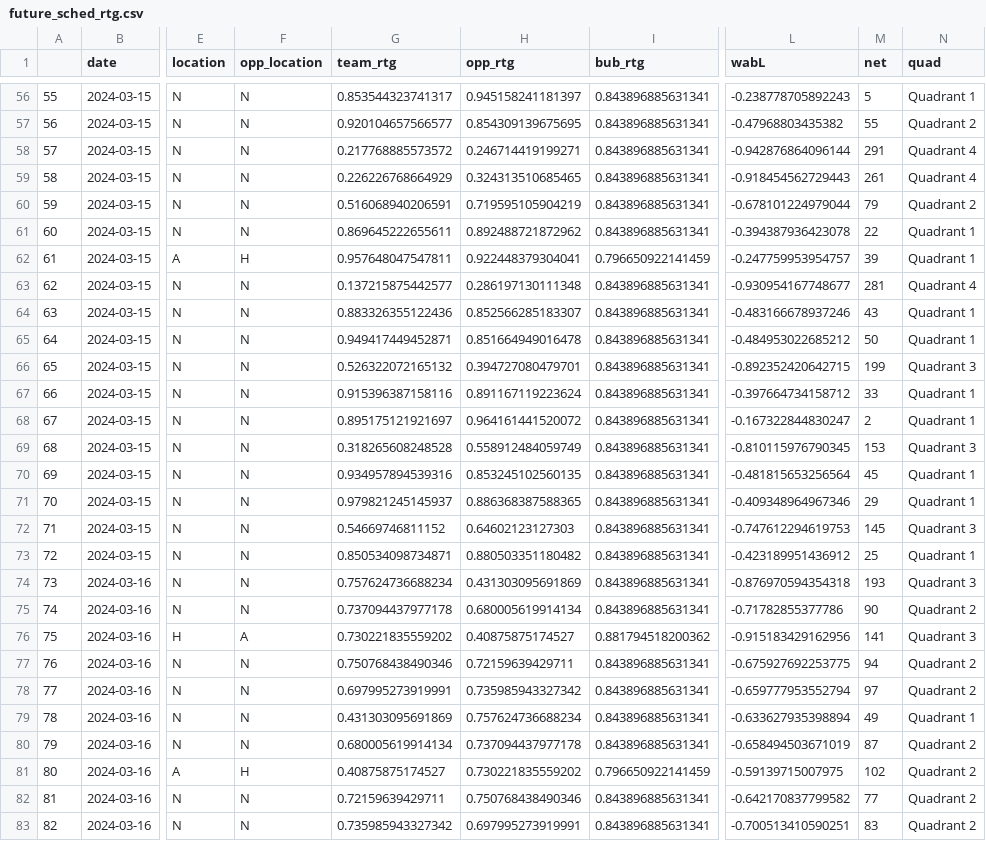
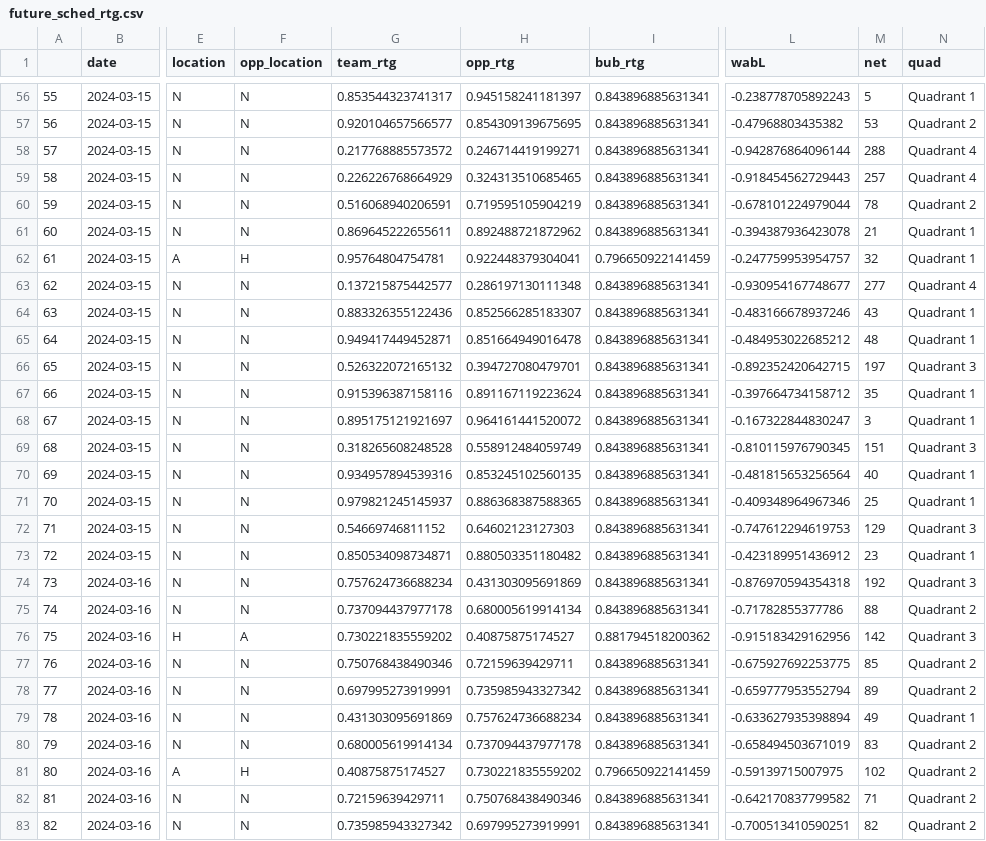
Before and after one commit to gallochris/wab_data_job, a CSV file: data/future_sched_rtg.csv, drawn as a sheet; only a part is shown, gaps mark what is left out; the diff covers the shown part only; the diff names each change by its address in the sheet, - before the commit and + after, or states it on an @@ line.

```diff
--- a/data/future_sched_rtg.csv
+++ b/data/future_sched_rtg.csv
-M57 (net): 55
+M57 (net): 53
-M58 (net): 291
+M58 (net): 288
-M59 (net): 261
+M59 (net): 257
-M60 (net): 79
+M60 (net): 78
-M61 (net): 22
+M61 (net): 21
-G62 (team_rtg): 0.957648047547811
+G62 (team_rtg): 0.95764804754781
-M62 (net): 39
+M62 (net): 32
-M63 (net): 281
+M63 (net): 277
-M65 (net): 50
+M65 (net): 48
-M66 (net): 199
+M66 (net): 197
-M67 (net): 33
+M67 (net): 35
-M68 (net): 2
+M68 (net): 3
-M69 (net): 153
+M69 (net): 151
-M70 (net): 45
+M70 (net): 40
-M71 (net): 29
+M71 (net): 25
-M72 (net): 145
+M72 (net): 129
-M73 (net): 25
+M73 (net): 23
-M74 (net): 193
+M74 (net): 192
-M75 (net): 90
+M75 (net): 88
-M76 (net): 141
+M76 (net): 142
-M77 (net): 94
+M77 (net): 85
-M78 (net): 97
+M78 (net): 89
-M80 (net): 87
+M80 (net): 83
-M82 (net): 77
+M82 (net): 71
-M83 (net): 83
+M83 (net): 82
```
Also changed, not shown: 40 edited cells elsewhere in this file, data/wab_rank.csv, 2 other files.
